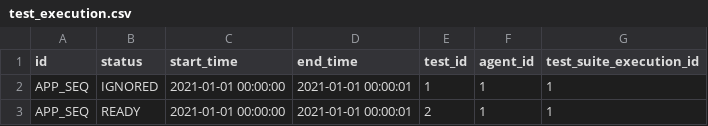
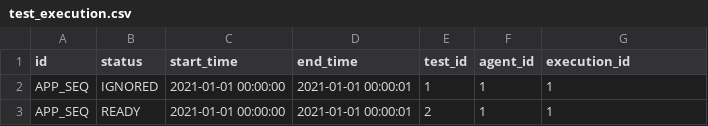
Before and after one commit to saveourtool/save-cloud, a CSV file: db/changelog/v-1/sqlRequests/test_execution.csv, drawn as a sheet; only a part is shown.

Commit message:
Orchestrator, agent: Support SAVE execution (#107)
### What's done:
  * Added ProcessBuilder to save agent
  * Added save core to save agent
  * Added download of save-cli to orchestrator
  * Fixed logic on inserting new agents
  * Fixed generated id in the agent table
  * Fixed `stopDockerStack` command
  * Changed user of orchestrator container to root to access docker socket
  * Fixed executionId field in TestExecution (used to be test_suite_execution_id). Now TestExecutions are connected to Execution on creation.
  * Added atomic flag to agents stopping
  * Fixed logic of /addAgents: now returns a list of generated IDs

Co-authored-by: Peter Trifanov <peter.trifanov@mail.ru>

```diff
--- a/db/changelog/v-1/sqlRequests/test_execution.csv
+++ b/db/changelog/v-1/sqlRequests/test_execution.csv
@@ -1,2 +1,2 @@
-id;status;start_time;end_time;test_id;agent_id;test_suite_execution_id
+id;status;start_time;end_time;test_id;agent_id;execution_id
 "APP_SEQ";"IGNORED";"2021-01-01 00:00:00";"2021-01-01 00:00:01";"1";1;1
```
Also changed, not shown: 26 other files.
